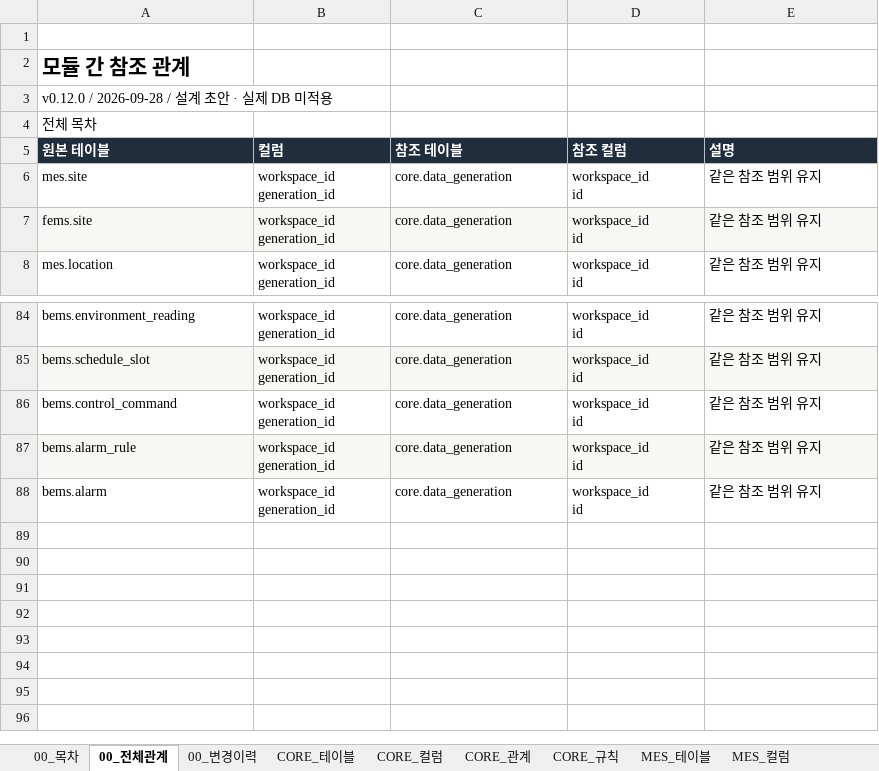
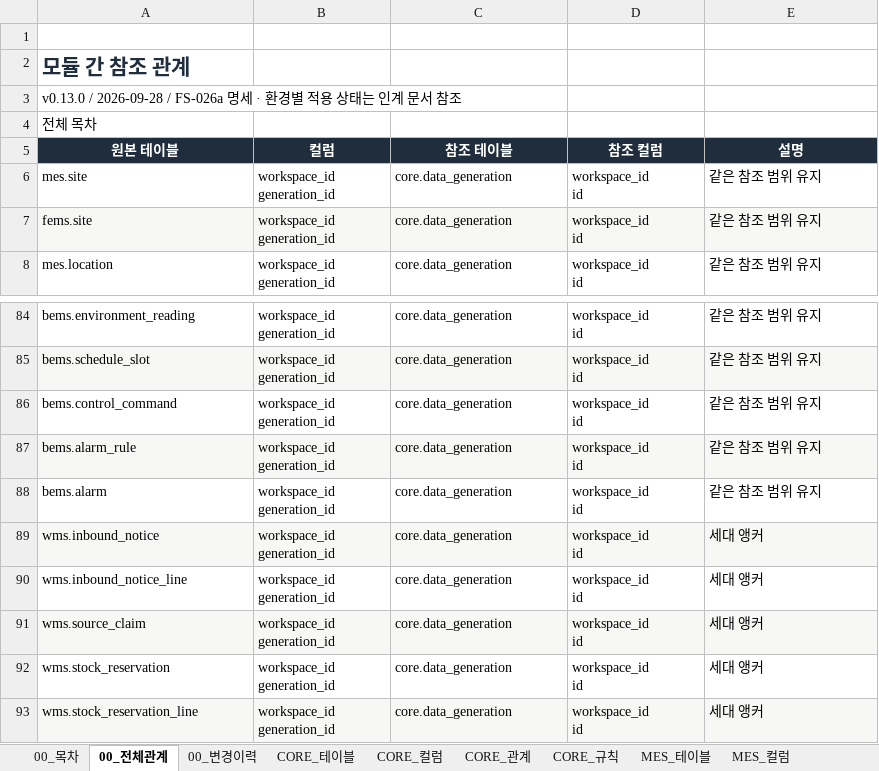
Before and after one commit to go8105/factory-studio, an Excel workbook: docs/db/DB설계서.xlsx, sheet 00_전체관계, drawn as a sheet; only a part is shown, gaps mark what is left out; values as stored, in another font and other column widths than the file's, no borders; table styles not drawn; ↵ is a line break in a cell; the diff names each change by its address in the sheet, - before the commit and + after, or states it on an @@ line.

Commit message:
feat(wms): add FS-026 receiving and reservation schema

```diff
--- a/docs/db/DB설계서.xlsx (sheet 00_전체관계)
+++ b/docs/db/DB설계서.xlsx (sheet 00_전체관계)
-A2 text colour: black
+A2 text colour: #1F2D3D
-A3 (원본 테이블): v0.12.0 / 2026-09-28 / 설계 초안 · 실제 DB 미적용
+A3 (원본 테이블): v0.13.0 / 2026-09-28 / FS-026a 명세 · 환경별 적용 상태는 인계 문서 참조
-A5:E5 alignment: left
+A5:E5 alignment: center
+row 89: wms.inbound_notice | workspace_id ↵ generation_id | core.data_generation | workspace_id ↵ id | 세대 앵커
+row 90: wms.inbound_notice_line | workspace_id ↵ generation_id | core.data_generation | workspace_id ↵ id | 세대 앵커
+row 91: wms.source_claim | workspace_id ↵ generation_id | core.data_generation | workspace_id ↵ id | 세대 앵커
+row 92: wms.stock_reservation | workspace_id ↵ generation_id | core.data_generation | workspace_id ↵ id | 세대 앵커
+row 93: wms.stock_reservation_line | workspace_id ↵ generation_id | core.data_generation | workspace_id ↵ id | 세대 앵커
```
Also changed, not shown: sheet WMS_컬럼, sheet WMS_규칙, sheet WMS_관계, sheet WMS_테이블, sheet 00_목차, sheet ERP_관계, 24 more sheets, 23 other files.
